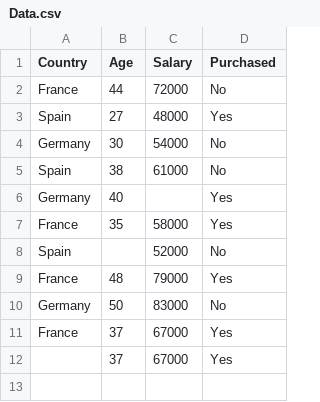
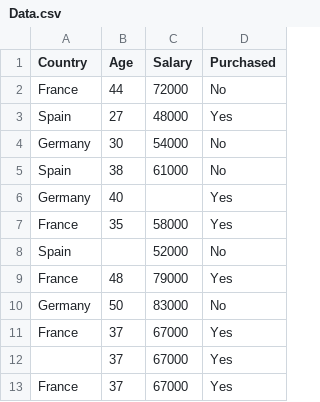
Before and after one commit to imZODEX/AI-Course, a CSV file: Data_Preprocessing/Datasets/Data.csv, drawn as a sheet.

```diff
--- a/Data_Preprocessing/Datasets/Data.csv
+++ b/Data_Preprocessing/Datasets/Data.csv
@@ -12 +12,2 @@ France,37,67000,Yes
 ,37,67000,Yes
+France,37,67000,Yes
```
Also changed, not shown: 25 other files.
